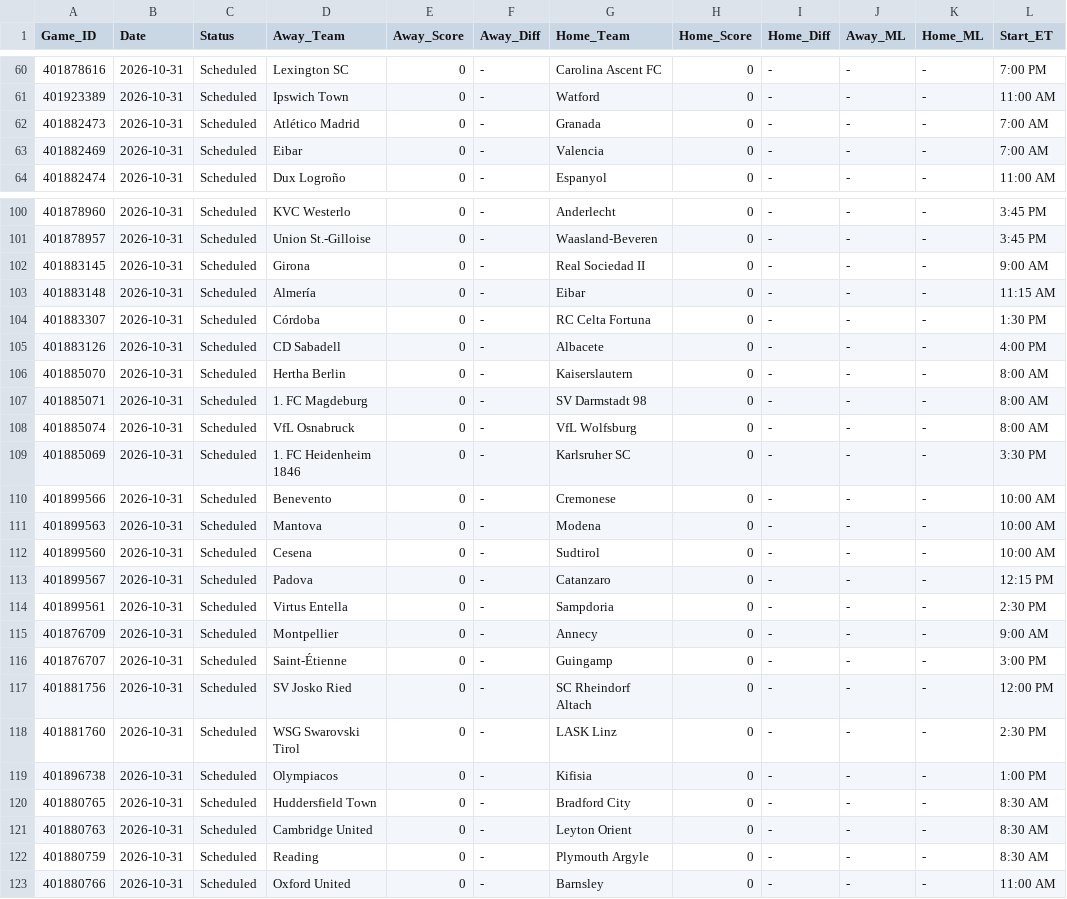
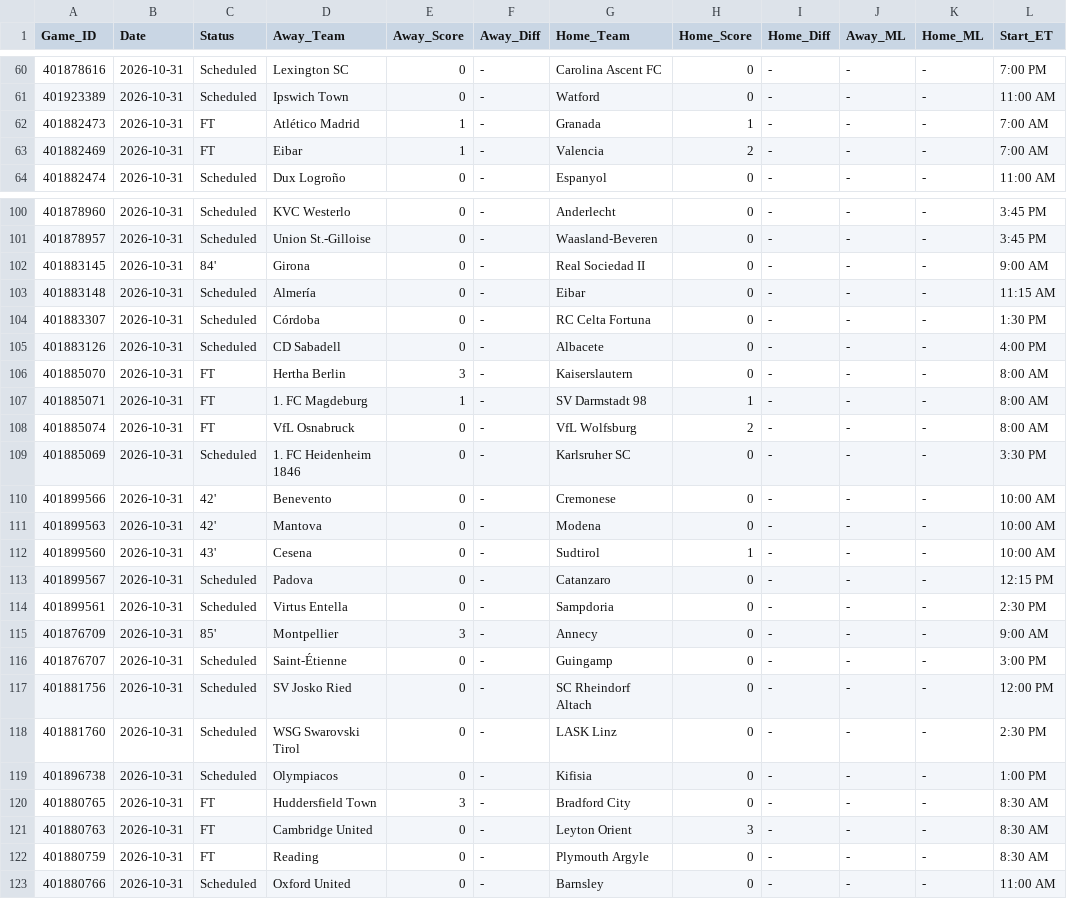
Before and after one commit to danreed001-droid/sport, a CSV file: data/raw/master_soccer_scores.csv, drawn as a sheet; only a part is shown, gaps mark what is left out; the diff covers the shown part only.

```diff
--- a/data/raw/master_soccer_scores.csv
+++ b/data/raw/master_soccer_scores.csv
@@ -61,4 +61,4 @@ Game_ID,Date,Status,Away_Team,Away_Score,Away_Diff,Home_Team,Home_Score,Home_Dif
 401923389,2026-10-31,Scheduled,Ipswich Town,0,-,Watford,0,-,-,-,11:00 AM
-401882473,2026-10-31,Scheduled,Atlético Madrid,0,-,Granada,0,-,-,-,7:00 AM
-401882469,2026-10-31,Scheduled,Eibar,0,-,Valencia,0,-,-,-,7:00 AM
+401882473,2026-10-31,FT,Atlético Madrid,1,-,Granada,1,-,-,-,7:00 AM
+401882469,2026-10-31,FT,Eibar,1,-,Valencia,2,-,-,-,7:00 AM
 401882474,2026-10-31,Scheduled,Dux Logroño,0,-,Espanyol,0,-,-,-,11:00 AM
@@ -101,3 +101,3 @@ Game_ID,Date,Status,Away_Team,Away_Score,Away_Diff,Home_Team,Home_Score,Home_Dif
 401878957,2026-10-31,Scheduled,Union St.-Gilloise,0,-,Waasland-Beveren,0,-,-,-,3:45 PM
-401883145,2026-10-31,Scheduled,Girona,0,-,Real Sociedad II,0,-,-,-,9:00 AM
+401883145,2026-10-31,84',Girona,0,-,Real Sociedad II,0,-,-,-,9:00 AM
 401883148,2026-10-31,Scheduled,Almería,0,-,Eibar,0,-,-,-,11:15 AM
@@ -105,12 +105,12 @@ Game_ID,Date,Status,Away_Team,Away_Score,Away_Diff,Home_Team,Home_Score,Home_Dif
 401883126,2026-10-31,Scheduled,CD Sabadell,0,-,Albacete,0,-,-,-,4:00 PM
-401885070,2026-10-31,Scheduled,Hertha Berlin,0,-,Kaiserslautern,0,-,-,-,8:00 AM
-401885071,2026-10-31,Scheduled,1. FC Magdeburg,0,-,SV Darmstadt 98,0,-,-,-,8:00 AM
-401885074,2026-10-31,Scheduled,VfL Osnabruck,0,-,VfL Wolfsburg,0,-,-,-,8:00 AM
+401885070,2026-10-31,FT,Hertha Berlin,3,-,Kaiserslautern,0,-,-,-,8:00 AM
+401885071,2026-10-31,FT,1. FC Magdeburg,1,-,SV Darmstadt 98,1,-,-,-,8:00 AM
+401885074,2026-10-31,FT,VfL Osnabruck,0,-,VfL Wolfsburg,2,-,-,-,8:00 AM
 401885069,2026-10-31,Scheduled,1. FC Heidenheim 1846,0,-,Karlsruher SC,0,-,-,-,3:30 PM
-401899566,2026-10-31,Scheduled,Benevento,0,-,Cremonese,0,-,-,-,10:00 AM
-401899563,2026-10-31,Scheduled,Mantova,0,-,Modena,0,-,-,-,10:00 AM
-401899560,2026-10-31,Scheduled,Cesena,0,-,Sudtirol,0,-,-,-,10:00 AM
+401899566,2026-10-31,42',Benevento,0,-,Cremonese,0,-,-,-,10:00 AM
+401899563,2026-10-31,42',Mantova,0,-,Modena,0,-,-,-,10:00 AM
+401899560,2026-10-31,43',Cesena,0,-,Sudtirol,1,-,-,-,10:00 AM
 401899567,2026-10-31,Scheduled,Padova,0,-,Catanzaro,0,-,-,-,12:15 PM
 401899561,2026-10-31,Scheduled,Virtus Entella,0,-,Sampdoria,0,-,-,-,2:30 PM
-401876709,2026-10-31,Scheduled,Montpellier,0,-,Annecy,0,-,-,-,9:00 AM
+401876709,2026-10-31,85',Montpellier,3,-,Annecy,0,-,-,-,9:00 AM
 401876707,2026-10-31,Scheduled,Saint-Étienne,0,-,Guingamp,0,-,-,-,3:00 PM
@@ -119,5 +119,5 @@ Game_ID,Date,Status,Away_Team,Away_Score,Away_Diff,Home_Team,Home_Score,Home_Dif
 401896738,2026-10-31,Scheduled,Olympiacos,0,-,Kifisia,0,-,-,-,1:00 PM
-401880765,2026-10-31,Scheduled,Huddersfield Town,0,-,Bradford City,0,-,-,-,8:30 AM
-401880763,2026-10-31,Scheduled,Cambridge United,0,-,Leyton Orient,0,-,-,-,8:30 AM
-401880759,2026-10-31,Scheduled,Reading,0,-,Plymouth Argyle,0,-,-,-,8:30 AM
+401880765,2026-10-31,FT,Huddersfield Town,3,-,Bradford City,0,-,-,-,8:30 AM
+401880763,2026-10-31,FT,Cambridge United,0,-,Leyton Orient,3,-,-,-,8:30 AM
+401880759,2026-10-31,FT,Reading,0,-,Plymouth Argyle,0,-,-,-,8:30 AM
 401880766,2026-10-31,Scheduled,Oxford United,0,-,Barnsley,0,-,-,-,11:00 AM
```
Also changed, not shown: 66 edited cells elsewhere in this file, data/raw/master_epl_scores.csv, 7 other files.
